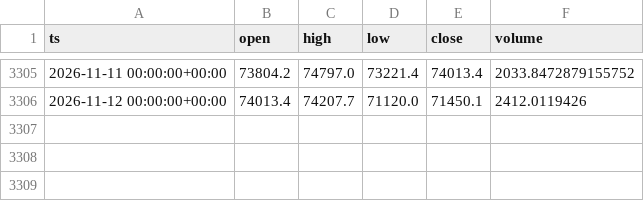
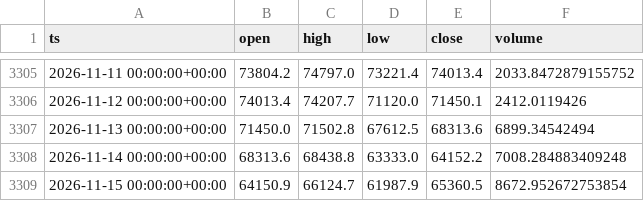
Before and after one commit to eskodok/quant-engine, a CSV file: data/crypto_spot__BTC-USDT__1d.csv, drawn as a sheet; only a part is shown, gaps mark what is left out.

```diff
--- a/data/crypto_spot__BTC-USDT__1d.csv
+++ b/data/crypto_spot__BTC-USDT__1d.csv
@@ -3306 +3306,4 @@ ts,open,high,low,close,volume
 2026-11-12 00:00:00+00:00,74013.4,74207.7,71120.0,71450.1,2412.0119426
+2026-11-13 00:00:00+00:00,71450.0,71502.8,67612.5,68313.6,6899.34542494
+2026-11-14 00:00:00+00:00,68313.6,68438.8,63333.0,64152.2,7008.284883409248
+2026-11-15 00:00:00+00:00,64150.9,66124.7,61987.9,65360.5,8672.952672753854
```
Also changed, not shown: data/crypto_spot__BNB-USDT__1d.csv, data/crypto_spot__ETH-USDT__1d.csv, 47 other files.
